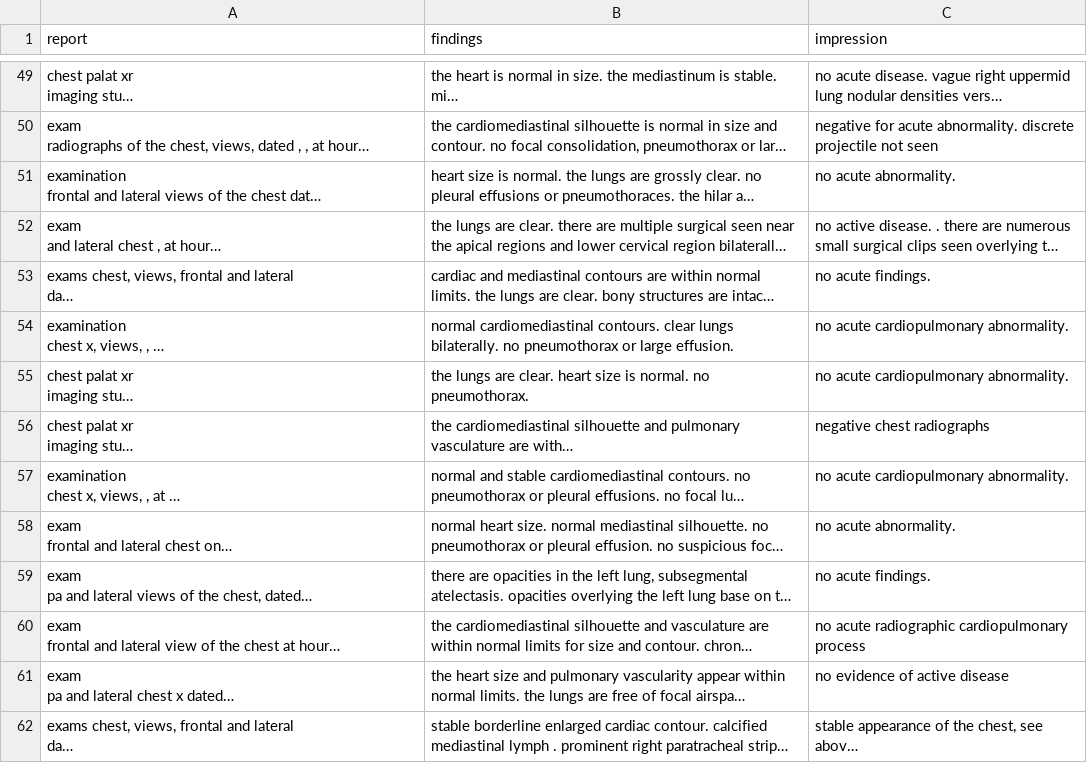
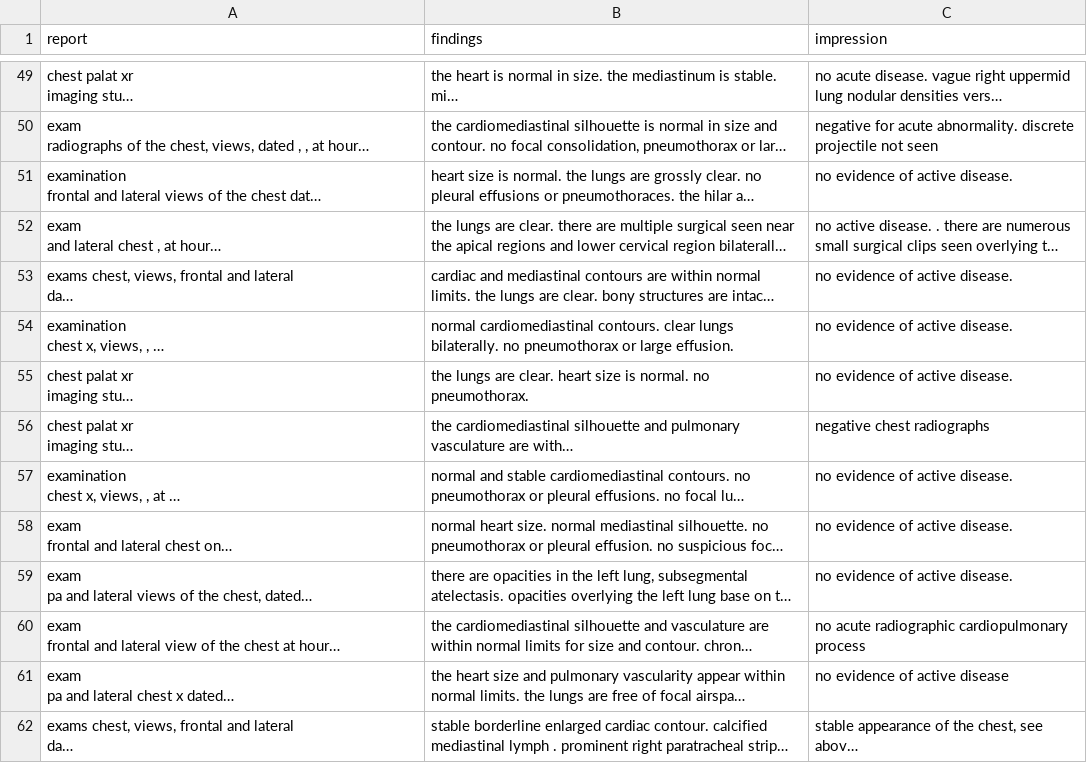
Before and after one commit to onuralpArsln/AugmentTextData, a CSV file: augready.csv, drawn as a sheet; only a part is shown, gaps mark what is left out; long unchanged cells end in …; the diff covers the shown part only; the diff names each change by its address in the sheet, - before the commit and + after, or states it on an @@ line.

```diff
--- a/augready.csv
+++ b/augready.csv
-C51 (impression): no acute abnormality.
+C51 (impression): no evidence of active disease.
-C53 (impression): no acute findings.
+C53 (impression): no evidence of active disease.
-C54:C55 (impression): no acute cardiopulmonary abnormality.
+C54:C55 (impression): no evidence of active disease.
-C57 (impression): no acute cardiopulmonary abnormality.
+C57 (impression): no evidence of active disease.
-C58 (impression): no acute abnormality.
+C58 (impression): no evidence of active disease.
-C59 (impression): no acute findings.
+C59 (impression): no evidence of active disease.
```
Also changed, not shown: 101 edited cells elsewhere in this file, 1 other file.
